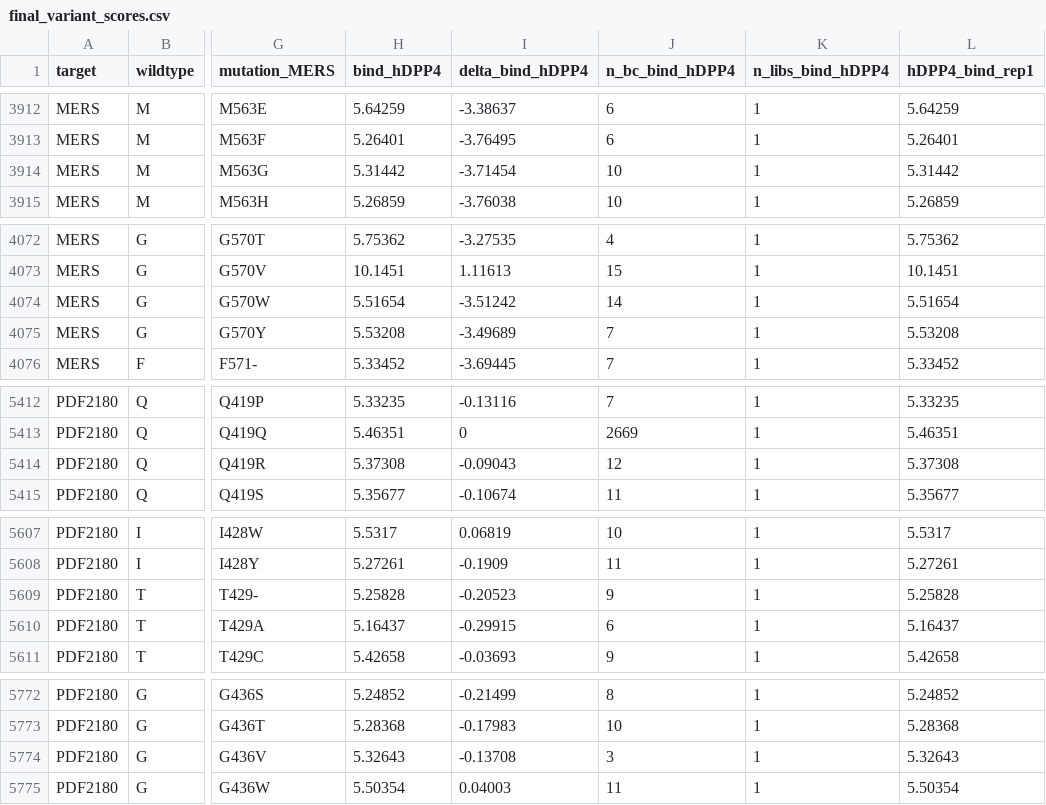
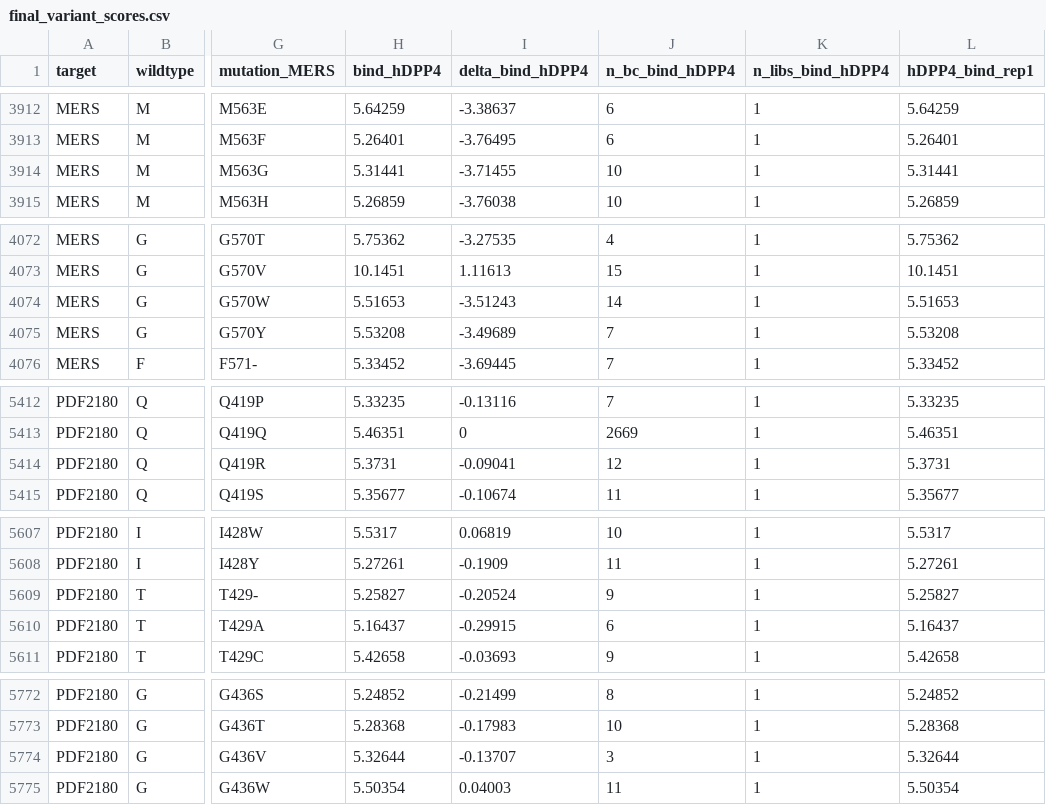
Before and after one commit to tstarrlab/MERS-PDF2180-RBD_DMS, a CSV file: results/final_variant_scores/final_variant_scores.csv, drawn as a sheet; only a part is shown, gaps mark what is left out; the diff covers the shown part only; the diff names each change by its address in the sheet, - before the commit and + after, or states it on an @@ line.

```diff
--- a/results/final_variant_scores/final_variant_scores.csv
+++ b/results/final_variant_scores/final_variant_scores.csv
-H3914 (bind_hDPP4): 5.31442
+H3914 (bind_hDPP4): 5.31441
-I3914 (delta_bind_hDPP4): -3.71454
+I3914 (delta_bind_hDPP4): -3.71455
-L3914 (hDPP4_bind_rep1): 5.31442
+L3914 (hDPP4_bind_rep1): 5.31441
-H4074 (bind_hDPP4): 5.51654
+H4074 (bind_hDPP4): 5.51653
-I4074 (delta_bind_hDPP4): -3.51242
+I4074 (delta_bind_hDPP4): -3.51243
-L4074 (hDPP4_bind_rep1): 5.51654
+L4074 (hDPP4_bind_rep1): 5.51653
-H5414 (bind_hDPP4): 5.37308
+H5414 (bind_hDPP4): 5.3731
-I5414 (delta_bind_hDPP4): -0.09043
+I5414 (delta_bind_hDPP4): -0.09041
-L5414 (hDPP4_bind_rep1): 5.37308
+L5414 (hDPP4_bind_rep1): 5.3731
-H5609 (bind_hDPP4): 5.25828
+H5609 (bind_hDPP4): 5.25827
-I5609 (delta_bind_hDPP4): -0.20523
+I5609 (delta_bind_hDPP4): -0.20524
-L5609 (hDPP4_bind_rep1): 5.25828
+L5609 (hDPP4_bind_rep1): 5.25827
-H5774 (bind_hDPP4): 5.32643
+H5774 (bind_hDPP4): 5.32644
-I5774 (delta_bind_hDPP4): -0.13708
+I5774 (delta_bind_hDPP4): -0.13707
-L5774 (hDPP4_bind_rep1): 5.32643
+L5774 (hDPP4_bind_rep1): 5.32644
```
Also changed, not shown: 102 edited cells elsewhere in this file, data/barcode_runs.csv, 30 other files.
